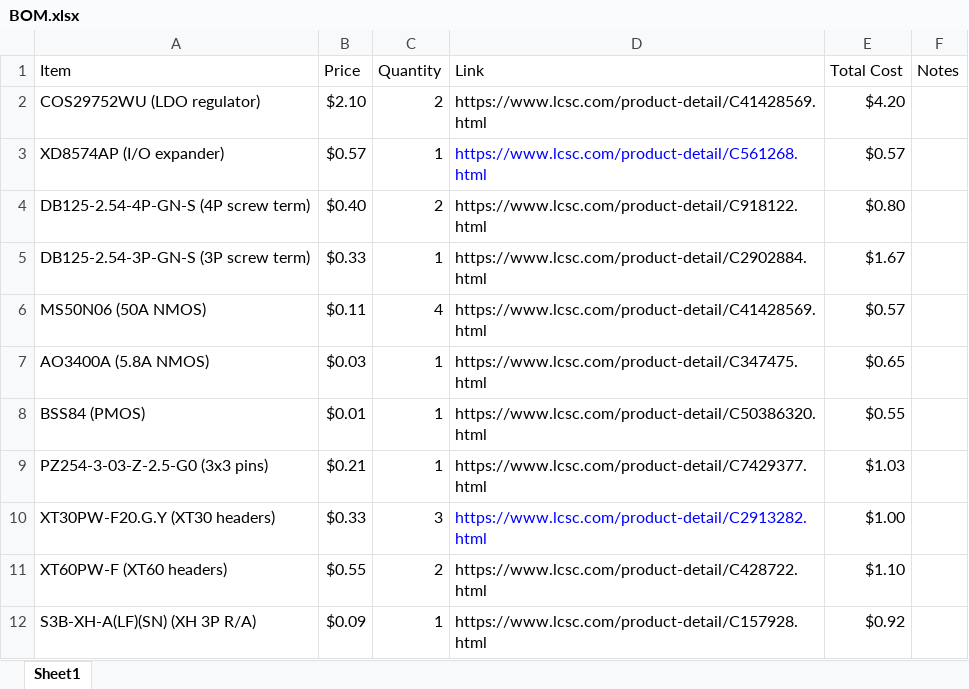
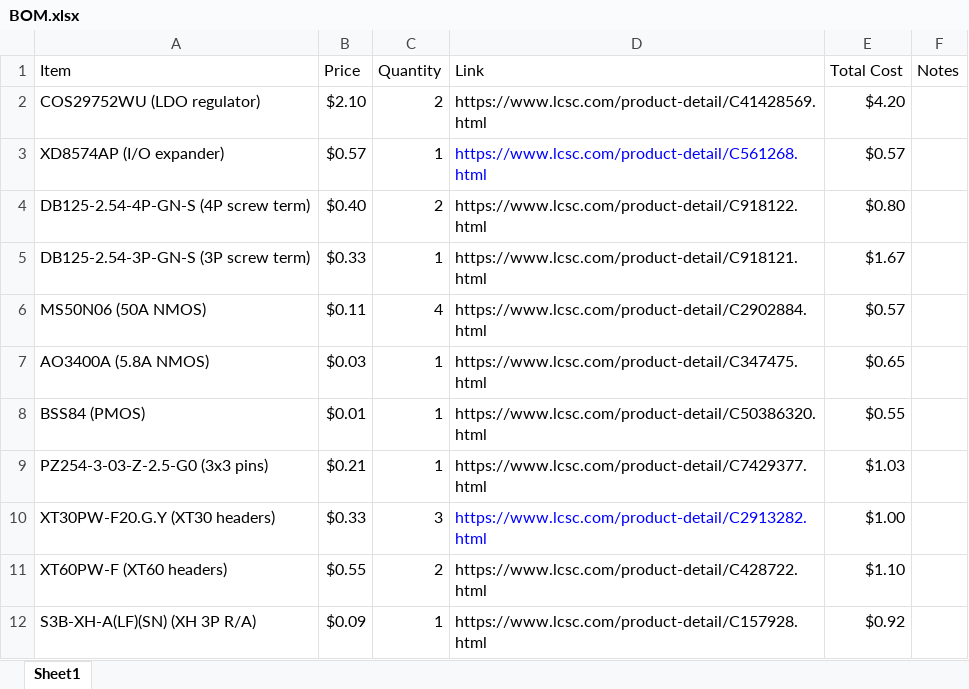
Before and after one commit to askiiart/the-claw-expansion-board, an Excel workbook: BOM.xlsx, sheet Sheet1, drawn as a sheet; only a part is shown; values as stored, in another font and other column widths than the file's, no borders; the diff names each change by its address in the sheet, - before the commit and + after, or states it on an @@ line.

Commit message:
fix BOM links

```diff
--- a/BOM.xlsx (sheet Sheet1)
+++ b/BOM.xlsx (sheet Sheet1)
-D5 (Link): https://www.lcsc.com/product-detail/C2902884.html
+D5 (Link): https://www.lcsc.com/product-detail/C918121.html
-D6 (Link): https://www.lcsc.com/product-detail/C41428569.html
+D6 (Link): https://www.lcsc.com/product-detail/C2902884.html
```
Also changed, not shown: 2 other files.
